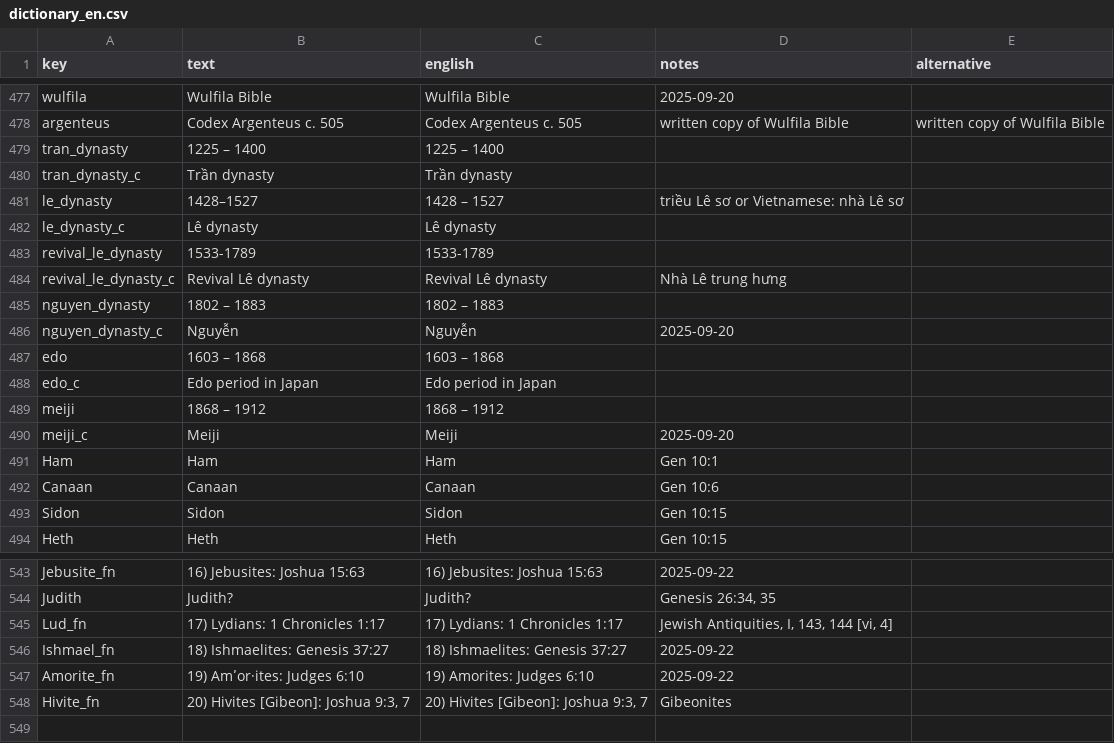
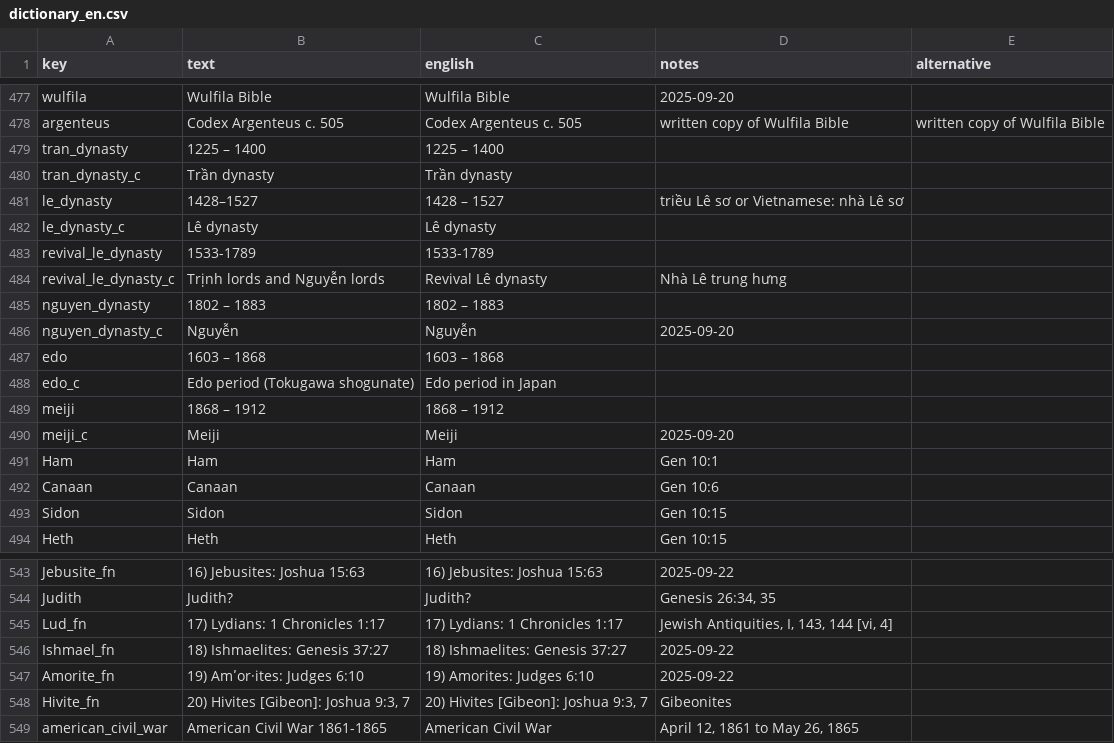
Before and after one commit to kreier/timeline, a CSV file: db/dictionary_en.csv, drawn as a sheet; only a part is shown, gaps mark what is left out.

Commit message:
add American Civil War

```diff
--- a/db/dictionary_en.csv
+++ b/db/dictionary_en.csv
@@ -483,3 +483,3 @@ le_dynasty_c,Lê dynasty,Lê dynasty,,
 revival_le_dynasty,1533-1789,1533-1789,,
-revival_le_dynasty_c,Revival Lê dynasty,Revival Lê dynasty,Nhà Lê trung hưng,
+revival_le_dynasty_c,Trịnh lords and Nguyễn lords,Revival Lê dynasty,Nhà Lê trung hưng,
 nguyen_dynasty,1802 – 1883,1802 – 1883,,
@@ -487,3 +487,3 @@ nguyen_dynasty_c,Nguyễn,Nguyễn,2025-09-20,
 edo,1603 – 1868,1603 – 1868,,
-edo_c,Edo period in Japan,Edo period in Japan,,
+edo_c,Edo period (Tokugawa shogunate),Edo period in Japan,,
 meiji,1868 – 1912,1868 – 1912,,
@@ -548 +548,2 @@ Amorite_fn,19) Amʹor·ites: Judges 6:10,19) Amorites: Judges 6:10,2025-09-22,
 Hivite_fn,"20) Hivites [Gibeon]: Joshua 9:3, 7","20) Hivites [Gibeon]: Joshua 9:3, 7",Gibeonites,
+american_civil_war,American Civil War 1861-1865,American Civil War,"April 12, 1861 to May 26, 1865",
```
Also changed, not shown: db/colors_normal.csv, db/dictionary_de.csv, 3 other files.
